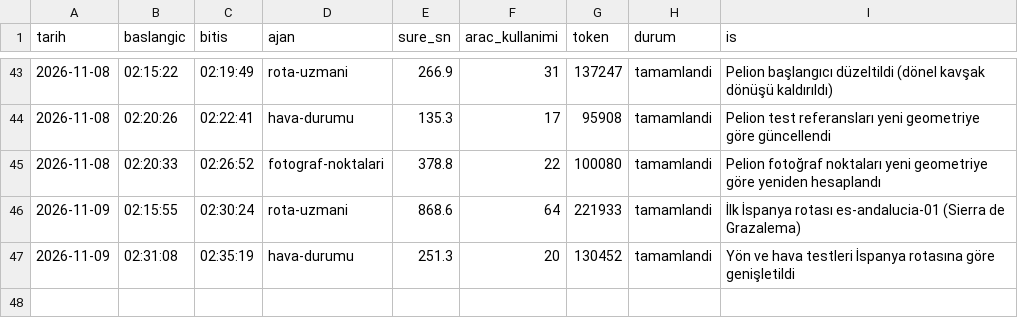
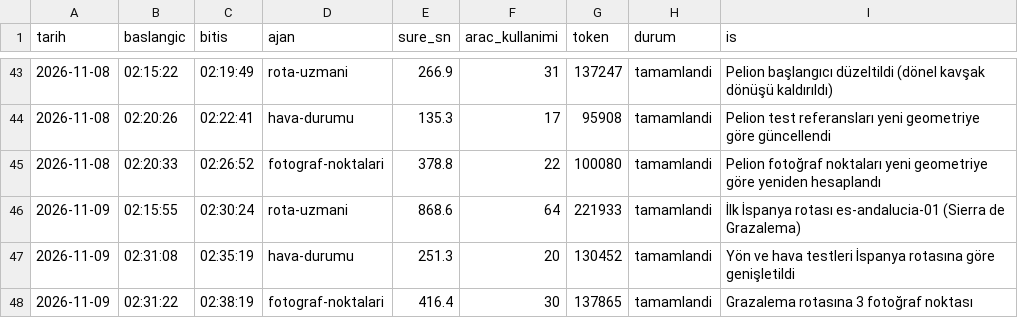
Before and after one commit to elifyrlkya10-boop/route-information, a CSV file: logs/ajan-calismalari.csv, drawn as a sheet; only a part is shown, gaps mark what is left out; the diff names each change by its address in the sheet, - before the commit and + after, or states it on an @@ line.

```diff
--- a/logs/ajan-calismalari.csv
+++ b/logs/ajan-calismalari.csv
+row 48: 2026-11-09 | 02:31:22 | 02:38:19 | fotograf-noktalari | 416.4 | 30 | 137865 | tamamlandi | Grazalema rotasına 3 fotoğraf noktası
```
Also changed, not shown: 13 other files.
